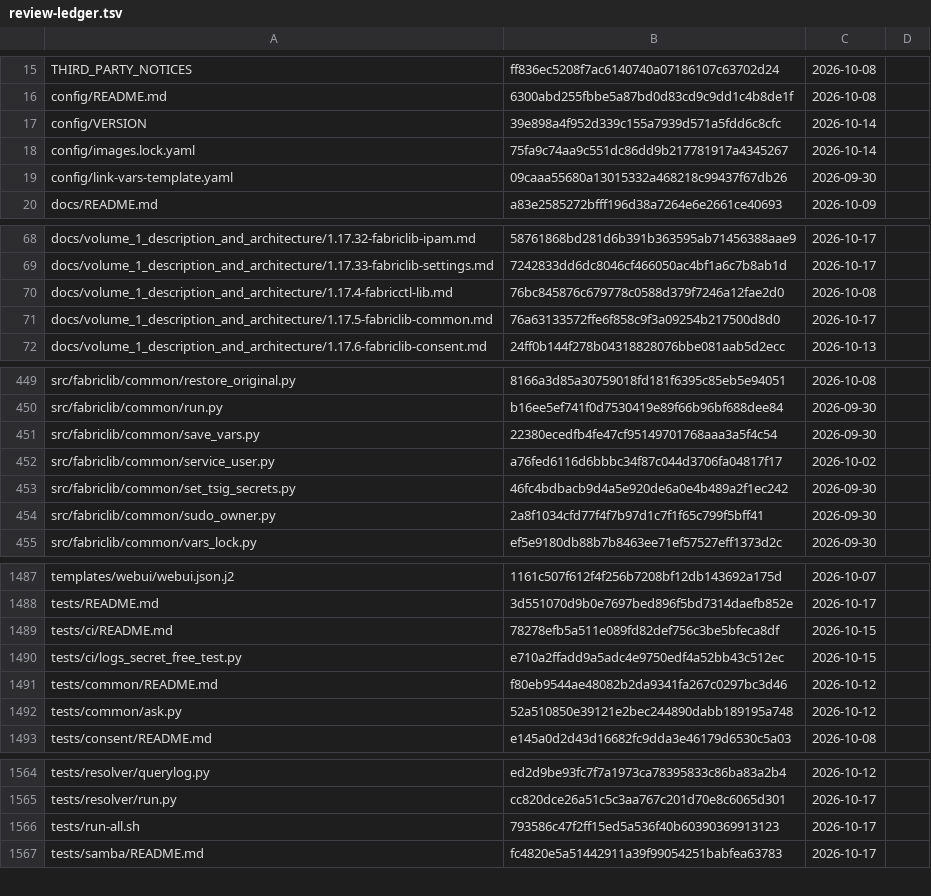
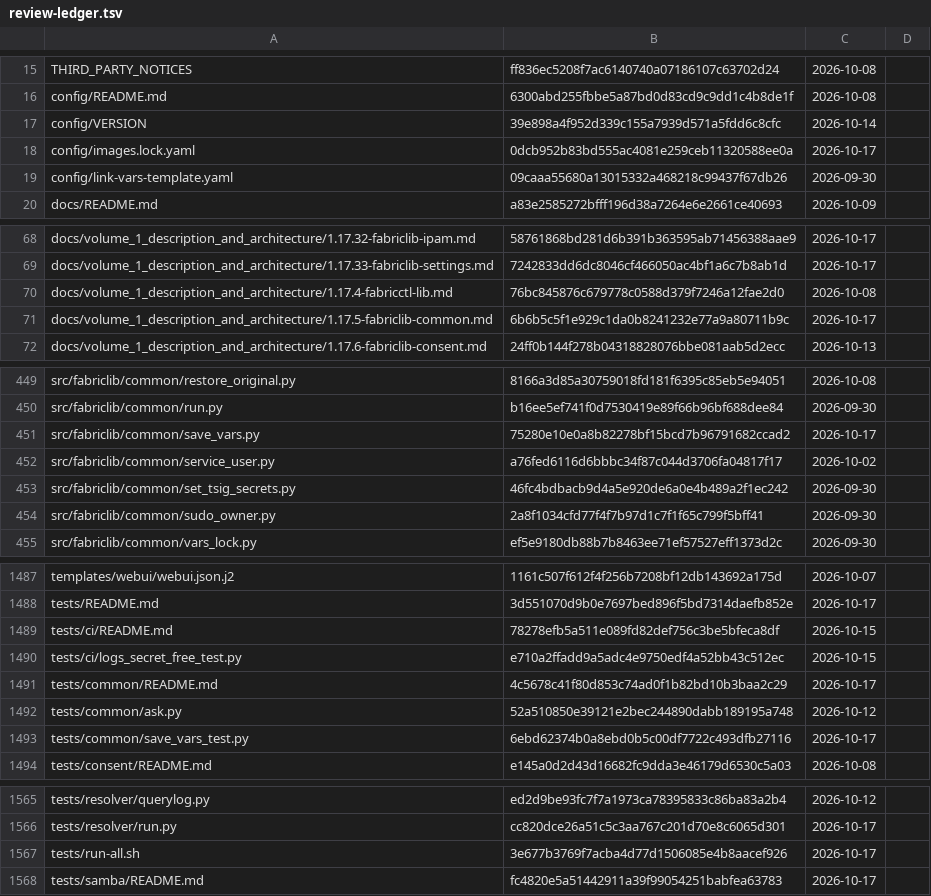
Before and after one commit to archdukejim/fabric-ctl, a TSV file: docs/volume_2_engineering_decisions/assets/review-ledger.tsv, drawn as a sheet; only a part is shown, gaps mark what is left out; the diff covers the shown part only.

```diff
--- a/docs/volume_2_engineering_decisions/assets/review-ledger.tsv
+++ b/docs/volume_2_engineering_decisions/assets/review-ledger.tsv
@@ -17,3 +17,3 @@ config/README.md	6300abd255fbbe5a87bd0d83cd9c9dd1c4b8de1f	2026-10-08
 config/VERSION	39e898a4f952d339c155a7939d571a5fdd6c8cfc	2026-10-14	
-config/images.lock.yaml	75fa9c74aa9c551dc86dd9b217781917a4345267	2026-10-14	
+config/images.lock.yaml	0dcb952b83bd555ac4081e259ceb11320588ee0a	2026-10-17	
 config/link-vars-template.yaml	09caaa55680a13015332a468218c99437f67db26	2026-09-30	
@@ -70,3 +70,3 @@ docs/volume_1_description_and_architecture/1.17.33-fabriclib-settings.md	7242833
 docs/volume_1_description_and_architecture/1.17.4-fabricctl-lib.md	76bc845876c679778c0588d379f7246a12fae2d0	2026-10-08	
-docs/volume_1_description_and_architecture/1.17.5-fabriclib-common.md	76a63133572ffe6f858c9f3a09254b217500d8d0	2026-10-17	
+docs/volume_1_description_and_architecture/1.17.5-fabriclib-common.md	6b6b5c5f1e929c1da0b8241232e77a9a80711b9c	2026-10-17	
 docs/volume_1_description_and_architecture/1.17.6-fabriclib-consent.md	24ff0b144f278b04318828076bbe081aab5d2ecc	2026-10-13	
@@ -450,3 +450,3 @@ src/fabriclib/common/restore_original.py	8166a3d85a30759018fd181f6395c85eb5e9405
 src/fabriclib/common/run.py	b16ee5ef741f0d7530419e89f66b96bf688dee84	2026-09-30	
-src/fabriclib/common/save_vars.py	22380ecedfb4fe47cf95149701768aaa3a5f4c54	2026-09-30	
+src/fabriclib/common/save_vars.py	75280e10e0a8b82278bf15bcd7b96791682ccad2	2026-10-17	
 src/fabriclib/common/service_user.py	a76fed6116d6bbbc34f87c044d3706fa04817f17	2026-10-02	
@@ -1490,4 +1490,5 @@ tests/ci/README.md	78278efb5a511e089fd82def756c3be5bfeca8df	2026-10-15
 tests/ci/logs_secret_free_test.py	e710a2ffadd9a5adc4e9750edf4a52bb43c512ec	2026-10-15	
-tests/common/README.md	f80eb9544ae48082b2da9341fa267c0297bc3d46	2026-10-12	
+tests/common/README.md	4c5678c41f80d853c74ad0f1b82bd10b3baa2c29	2026-10-17	
 tests/common/ask.py	52a510850e39121e2bec244890dabb189195a748	2026-10-12	
+tests/common/save_vars_test.py	6ebd62374b0a8ebd0b5c00df7722c493dfb27116	2026-10-17	
 tests/consent/README.md	e145a0d2d43d16682fc9dda3e46179d6530c5a03	2026-10-08	
@@ -1565,3 +1566,3 @@ tests/resolver/querylog.py	ed2d9be93fc7f7a1973ca78395833c86ba83a2b4	2026-10-12
 tests/resolver/run.py	cc820dce26a51c5c3aa767c201d70e8c6065d301	2026-10-17	
-tests/run-all.sh	793586c47f2ff15ed5a536f40b60390369913123	2026-10-17	
+tests/run-all.sh	3e677b3769f7acba4d77d1506085e4b8aacef926	2026-10-17	
 tests/samba/README.md	fc4820e5a51442911a39f99054251babfea63783	2026-10-17	
```
Also changed, not shown: 1 edited cell elsewhere in this file, 7 other files.
